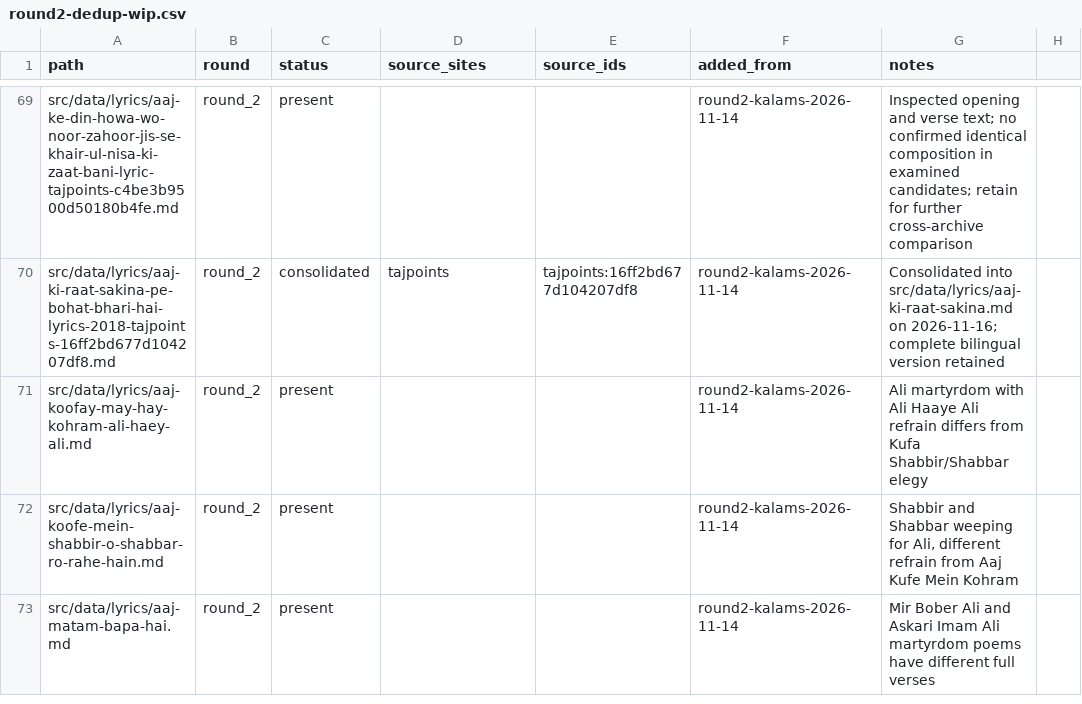
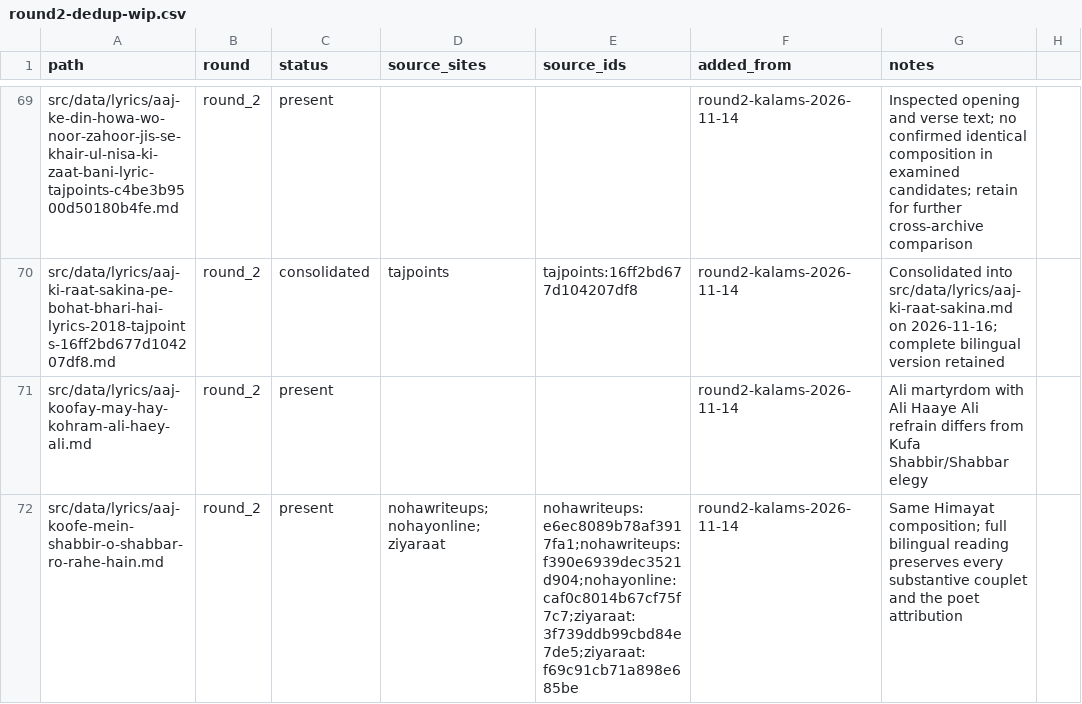
Before and after one commit to GhayurH/lyrics-site, a CSV file: audit/round2-dedup-wip.csv, drawn as a sheet; only a part is shown, gaps mark what is left out; the shorter side is filled out with more unchanged rows; the diff covers the shown part only; the diff names each change by its address in the sheet, - before the commit and + after, or states it on an @@ line.

Commit message:
Deduplicate three same-poem Qasim, Kufa and Wawaila nohas [skip ci]

```diff
--- a/audit/round2-dedup-wip.csv
+++ b/audit/round2-dedup-wip.csv
-D72 (source_sites): (empty)
+D72 (source_sites): nohawriteups;nohayonline;ziyaraat
-E72 (source_ids): (empty)
+E72 (source_ids): nohawriteups:e6ec8089b78af3917fa1;nohawriteups:f390e6939dec3521d904;nohayonline:caf0c8014b67cf75f7c7;ziyaraat:3f739ddb99cbd84e7de5;ziyaraat:f69c91cb71a898e685be
-G72 (notes): Shabbir and Shabbar weeping for Ali, different refrain from Aaj Kufe Mein Kohram
+G72 (notes): Same Himayat composition; full bilingual reading preserves every substantive couplet and the poet attribution
```
Also changed, not shown: 3 added rows and 5 edited cells elsewhere in this file, 5 other files.
